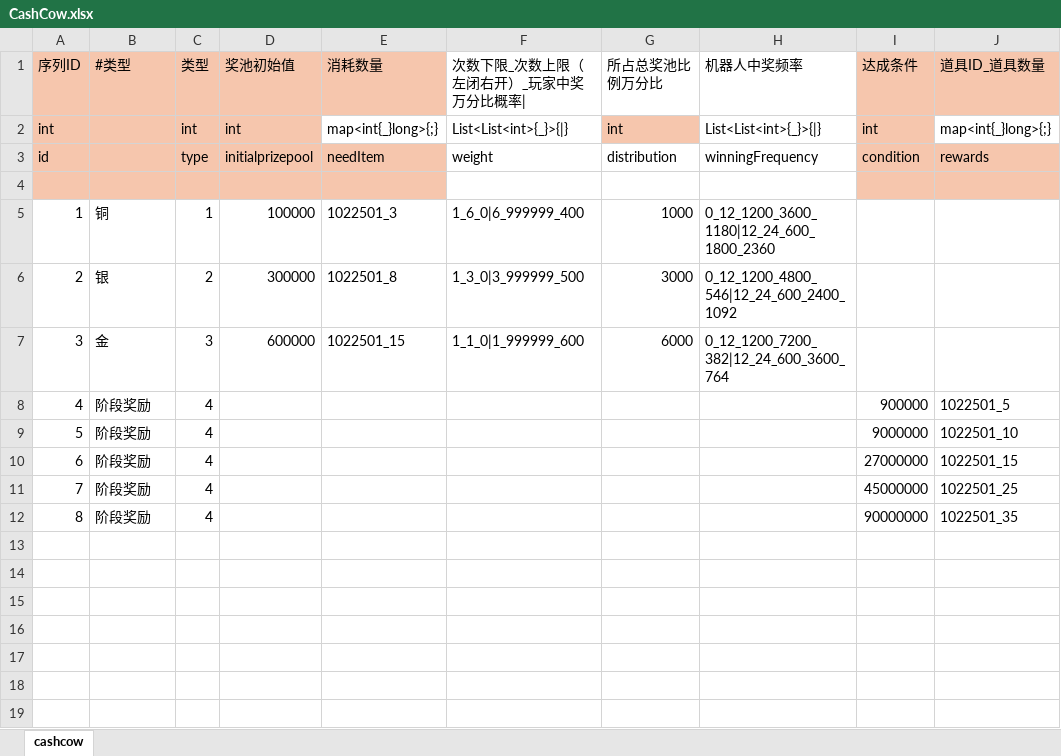
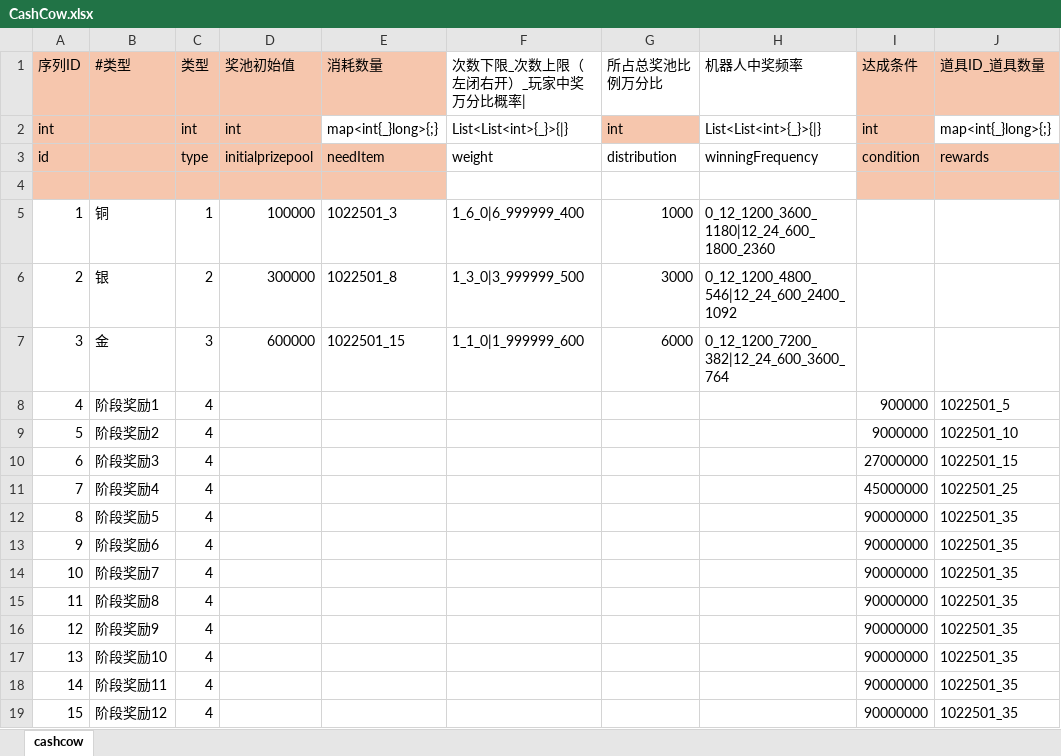
Before and after one commit to yanhailong/jjj_server, an Excel workbook: hall/resources/sample/CashCow.xlsx, sheet cashcow, drawn as a sheet; values as stored, in another font and other column widths than the file's, no borders; conditional formats not drawn; the diff names each change by its address in the sheet, - before the commit and + after, or states it on an @@ line.

```diff
--- a/hall/resources/sample/CashCow.xlsx (sheet cashcow)
+++ b/hall/resources/sample/CashCow.xlsx (sheet cashcow)
-B8 (#类型): 阶段奖励
+B8 (#类型): 阶段奖励1
-B9 (#类型): 阶段奖励
+B9 (#类型): 阶段奖励2
-B10 (#类型): 阶段奖励
+B10 (#类型): 阶段奖励3
-B11 (#类型): 阶段奖励
+B11 (#类型): 阶段奖励4
-B12 (#类型): 阶段奖励
+B12 (#类型): 阶段奖励5
+row 13: 9 | 阶段奖励6 | 4 |  |  |  |  |  | 90000000 | 1022501_35
+row 14: 10 | 阶段奖励7 | 4 |  |  |  |  |  | 90000000 | 1022501_35
+row 15: 11 | 阶段奖励8 | 4 |  |  |  |  |  | 90000000 | 1022501_35
+row 16: 12 | 阶段奖励9 | 4 |  |  |  |  |  | 90000000 | 1022501_35
+row 17: 13 | 阶段奖励10 | 4 |  |  |  |  |  | 90000000 | 1022501_35
+row 18: 14 | 阶段奖励11 | 4 |  |  |  |  |  | 90000000 | 1022501_35
+row 19: 15 | 阶段奖励12 | 4 |  |  |  |  |  | 90000000 | 1022501_35
```
Also changed, not shown: hall/resources/sample/ActivityConfig.xlsx, poker/resources/sample/ActivityConfig.xlsx, 5 other files.
